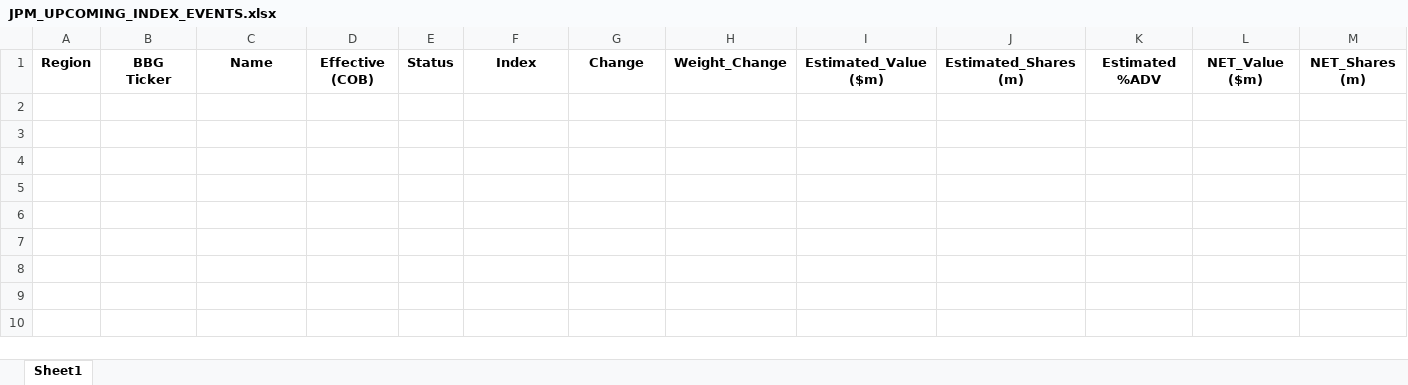
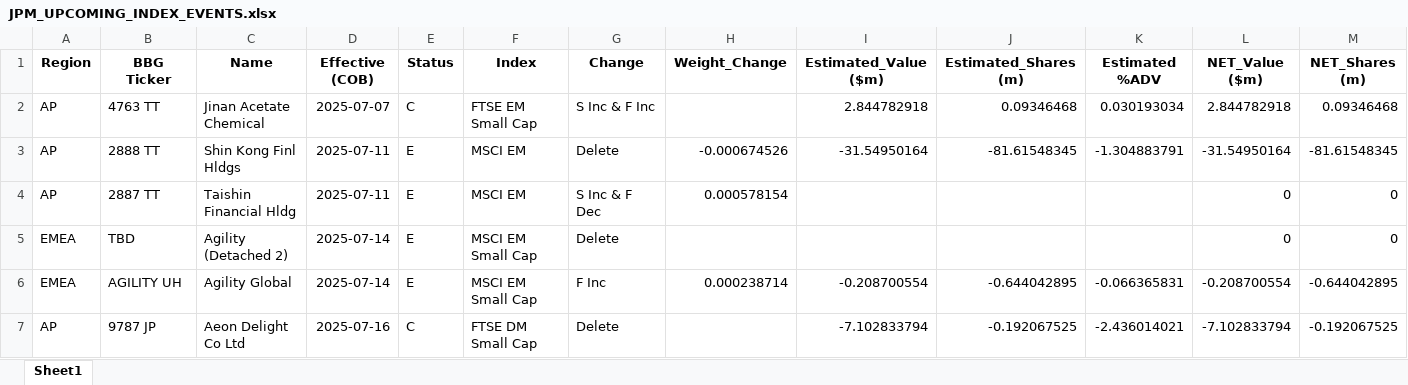
Before and after one commit to arjunkilaru/rebalances, an Excel workbook: JPM_UPCOMING_INDEX_EVENTS.xlsx, sheet Sheet1, drawn as a sheet; only a part is shown; values as stored, in another font and other column widths than the file's, no borders; rows hold the shown columns only; the diff names each change by its address in the sheet, - before the commit and + after, or states it on an @@ line.

```diff
--- a/JPM_UPCOMING_INDEX_EVENTS.xlsx (sheet Sheet1)
+++ b/JPM_UPCOMING_INDEX_EVENTS.xlsx (sheet Sheet1)
+row 2: AP | 4763 TT | Jinan Acetate Chemical | 2025-07-07 | C | FTSE EM Small Cap | S Inc & F Inc |  | 2.844782918 | 0.09346468 | 0.030193034 | 2.844782918 | 0.09346468
+row 3: AP | 2888 TT | Shin Kong Finl Hldgs | 2025-07-11 | E | MSCI EM | Delete | -0.000674526 | -31.54950164 | -81.61548345 | -1.304883791 | -31.54950164 | -81.61548345
+row 4: AP | 2887 TT | Taishin Financial Hldg | 2025-07-11 | E | MSCI EM | S Inc & F Dec | 0.000578154 |  |  |  | 0 | 0
+row 5: EMEA | TBD | Agility (Detached 2) | 2025-07-14 | E | MSCI EM Small Cap | Delete |  |  |  |  | 0 | 0
+row 6: EMEA | AGILITY UH | Agility Global | 2025-07-14 | E | MSCI EM Small Cap | F Inc | 0.000238714 | -0.208700554 | -0.644042895 | -0.066365831 | -0.208700554 | -0.644042895
+row 7: AP | 9787 JP | Aeon Delight Co Ltd | 2025-07-16 | C | FTSE DM Small Cap | Delete |  | -7.102833794 | -0.192067525 | -2.436014021 | -7.102833794 | -0.192067525
```
Also changed, not shown: 1 other file.
